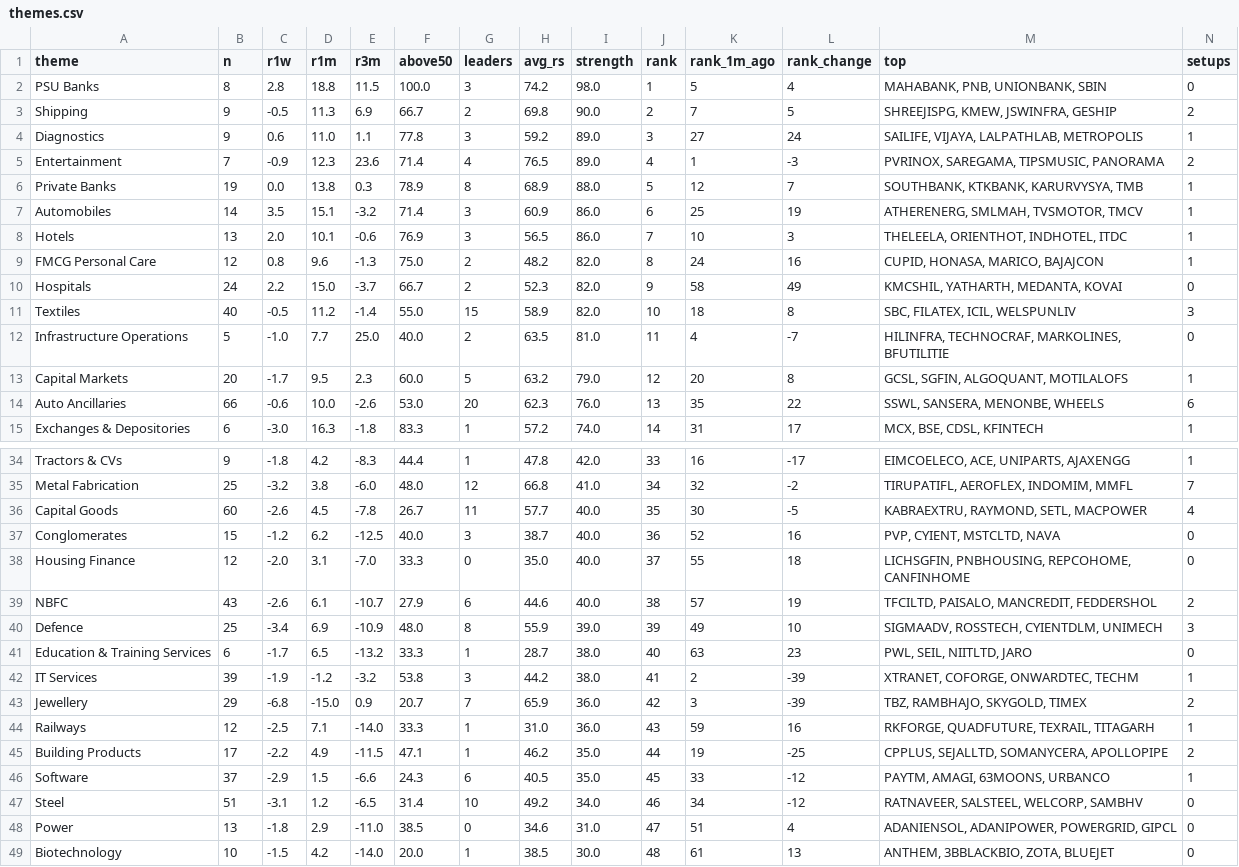
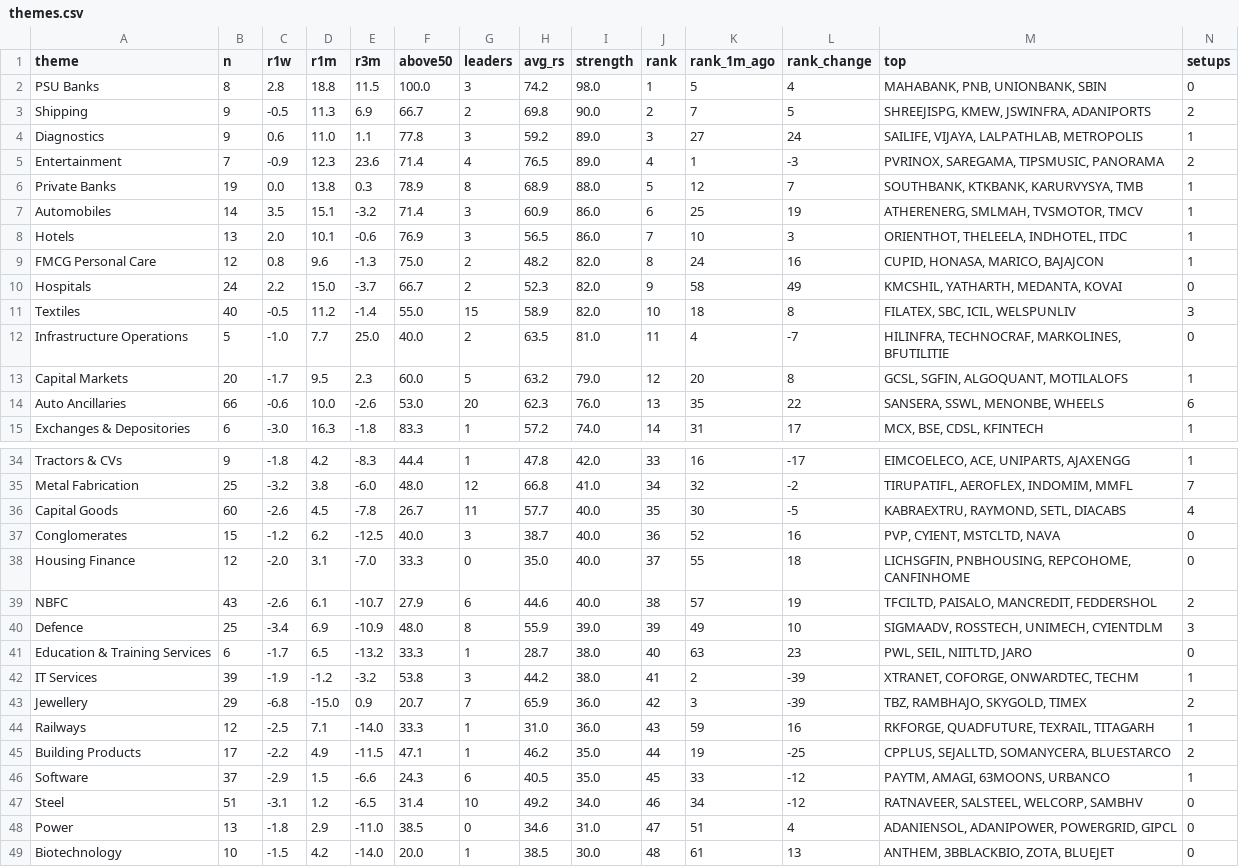
Before and after one commit to trustyliar/nse-sector-rotation, a CSV file: derived/themes.csv, drawn as a sheet; only a part is shown, gaps mark what is left out; the diff covers the shown part only.

```diff
--- a/derived/themes.csv
+++ b/derived/themes.csv
@@ -2,3 +2,3 @@ theme,n,r1w,r1m,r3m,above50,leaders,avg_rs,strength,rank,rank_1m_ago,rank_change
 PSU Banks,8,2.8,18.8,11.5,100.0,3,74.2,98.0,1,5,4,"MAHABANK, PNB, UNIONBANK, SBIN",0
-Shipping,9,-0.5,11.3,6.9,66.7,2,69.8,90.0,2,7,5,"SHREEJISPG, KMEW, JSWINFRA, GESHIP",2
+Shipping,9,-0.5,11.3,6.9,66.7,2,69.8,90.0,2,7,5,"SHREEJISPG, KMEW, JSWINFRA, ADANIPORTS",2
 Diagnostics,9,0.6,11.0,1.1,77.8,3,59.2,89.0,3,27,24,"SAILIFE, VIJAYA, LALPATHLAB, METROPOLIS",1
@@ -7,9 +7,9 @@ Private Banks,19,0.0,13.8,0.3,78.9,8,68.9,88.0,5,12,7,"SOUTHBANK, KTKBANK, KARUR
 Automobiles,14,3.5,15.1,-3.2,71.4,3,60.9,86.0,6,25,19,"ATHERENERG, SMLMAH, TVSMOTOR, TMCV",1
-Hotels,13,2.0,10.1,-0.6,76.9,3,56.5,86.0,7,10,3,"THELEELA, ORIENTHOT, INDHOTEL, ITDC",1
+Hotels,13,2.0,10.1,-0.6,76.9,3,56.5,86.0,7,10,3,"ORIENTHOT, THELEELA, INDHOTEL, ITDC",1
 FMCG Personal Care,12,0.8,9.6,-1.3,75.0,2,48.2,82.0,8,24,16,"CUPID, HONASA, MARICO, BAJAJCON",1
 Hospitals,24,2.2,15.0,-3.7,66.7,2,52.3,82.0,9,58,49,"KMCSHIL, YATHARTH, MEDANTA, KOVAI",0
-Textiles,40,-0.5,11.2,-1.4,55.0,15,58.9,82.0,10,18,8,"SBC, FILATEX, ICIL, WELSPUNLIV",3
+Textiles,40,-0.5,11.2,-1.4,55.0,15,58.9,82.0,10,18,8,"FILATEX, SBC, ICIL, WELSPUNLIV",3
 Infrastructure Operations,5,-1.0,7.7,25.0,40.0,2,63.5,81.0,11,4,-7,"HILINFRA, TECHNOCRAF, MARKOLINES, BFUTILITIE",0
 Capital Markets,20,-1.7,9.5,2.3,60.0,5,63.2,79.0,12,20,8,"GCSL, SGFIN, ALGOQUANT, MOTILALOFS",1
-Auto Ancillaries,66,-0.6,10.0,-2.6,53.0,20,62.3,76.0,13,35,22,"SSWL, SANSERA, MENONBE, WHEELS",6
+Auto Ancillaries,66,-0.6,10.0,-2.6,53.0,20,62.3,76.0,13,35,22,"SANSERA, SSWL, MENONBE, WHEELS",6
 Exchanges & Depositories,6,-3.0,16.3,-1.8,83.3,1,57.2,74.0,14,31,17,"MCX, BSE, CDSL, KFINTECH",1
@@ -35,3 +35,3 @@ Tractors & CVs,9,-1.8,4.2,-8.3,44.4,1,47.8,42.0,33,16,-17,"EIMCOELECO, ACE, UNIP
 Metal Fabrication,25,-3.2,3.8,-6.0,48.0,12,66.8,41.0,34,32,-2,"TIRUPATIFL, AEROFLEX, INDOMIM, MMFL",7
-Capital Goods,60,-2.6,4.5,-7.8,26.7,11,57.7,40.0,35,30,-5,"KABRAEXTRU, RAYMOND, SETL, MACPOWER",4
+Capital Goods,60,-2.6,4.5,-7.8,26.7,11,57.7,40.0,35,30,-5,"KABRAEXTRU, RAYMOND, SETL, DIACABS",4
 Conglomerates,15,-1.2,6.2,-12.5,40.0,3,38.7,40.0,36,52,16,"PVP, CYIENT, MSTCLTD, NAVA",0
@@ -39,3 +39,3 @@ Housing Finance,12,-2.0,3.1,-7.0,33.3,0,35.0,40.0,37,55,18,"LICHSGFIN, PNBHOUSIN
 NBFC,43,-2.6,6.1,-10.7,27.9,6,44.6,40.0,38,57,19,"TFCILTD, PAISALO, MANCREDIT, FEDDERSHOL",2
-Defence,25,-3.4,6.9,-10.9,48.0,8,55.9,39.0,39,49,10,"SIGMAADV, ROSSTECH, CYIENTDLM, UNIMECH",3
+Defence,25,-3.4,6.9,-10.9,48.0,8,55.9,39.0,39,49,10,"SIGMAADV, ROSSTECH, UNIMECH, CYIENTDLM",3
 Education & Training Services,6,-1.7,6.5,-13.2,33.3,1,28.7,38.0,40,63,23,"PWL, SEIL, NIITLTD, JARO",0
@@ -44,3 +44,3 @@ Jewellery,29,-6.8,-15.0,0.9,20.7,7,65.9,36.0,42,3,-39,"TBZ, RAMBHAJO, SKYGOLD, T
 Railways,12,-2.5,7.1,-14.0,33.3,1,31.0,36.0,43,59,16,"RKFORGE, QUADFUTURE, TEXRAIL, TITAGARH",1
-Building Products,17,-2.2,4.9,-11.5,47.1,1,46.2,35.0,44,19,-25,"CPPLUS, SEJALLTD, SOMANYCERA, APOLLOPIPE",2
+Building Products,17,-2.2,4.9,-11.5,47.1,1,46.2,35.0,44,19,-25,"CPPLUS, SEJALLTD, SOMANYCERA, BLUESTARCO",2
 Software,37,-2.9,1.5,-6.6,24.3,6,40.5,35.0,45,33,-12,"PAYTM, AMAGI, 63MOONS, URBANCO",1
```
Also changed, not shown: 4 edited cells elsewhere in this file, derived/reversal.csv, derived/stocks.csv, 8 other files.
